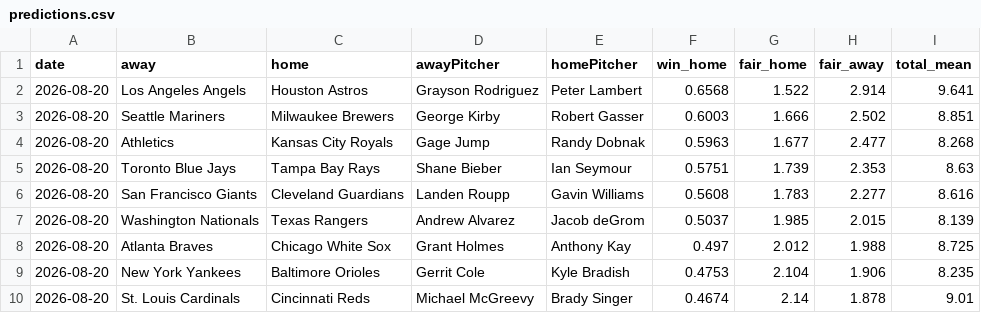
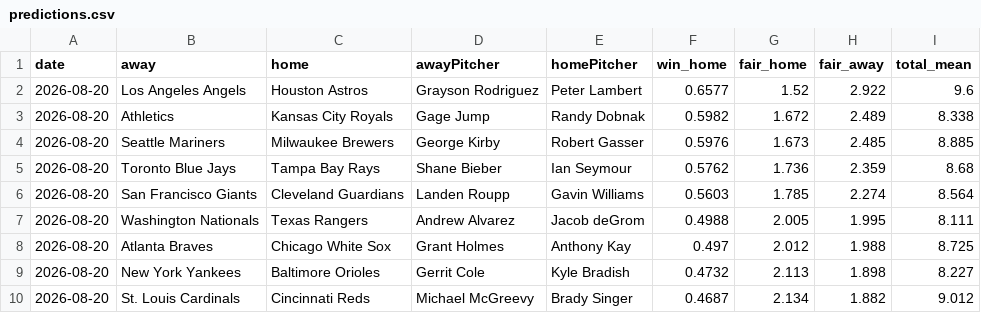
Before and after one commit to DanielTomaro13/MLB-Modelling, a CSV file: reports/predictions.csv, drawn as a sheet; only a part is shown; the diff covers the shown part only.

```diff
--- a/reports/predictions.csv
+++ b/reports/predictions.csv
@@ -1,10 +1,10 @@
 date,away,home,awayPitcher,homePitcher,win_home,fair_home,fair_away,total_mean
-2026-08-20,Los Angeles Angels,Houston Astros,Grayson Rodriguez,Peter Lambert,0.6568,1.522,2.914,9.641
-2026-08-20,Seattle Mariners,Milwaukee Brewers,George Kirby,Robert Gasser,0.6003,1.666,2.502,8.851
-2026-08-20,Athletics,Kansas City Royals,Gage Jump,Randy Dobnak,0.5963,1.677,2.477,8.268
-2026-08-20,Toronto Blue Jays,Tampa Bay Rays,Shane Bieber,Ian Seymour,0.5751,1.739,2.353,8.63
-2026-08-20,San Francisco Giants,Cleveland Guardians,Landen Roupp,Gavin Williams,0.5608,1.783,2.277,8.616
-2026-08-20,Washington Nationals,Texas Rangers,Andrew Alvarez,Jacob deGrom,0.5037,1.985,2.015,8.139
+2026-08-20,Los Angeles Angels,Houston Astros,Grayson Rodriguez,Peter Lambert,0.6577,1.52,2.922,9.6
+2026-08-20,Athletics,Kansas City Royals,Gage Jump,Randy Dobnak,0.5982,1.672,2.489,8.338
+2026-08-20,Seattle Mariners,Milwaukee Brewers,George Kirby,Robert Gasser,0.5976,1.673,2.485,8.885
+2026-08-20,Toronto Blue Jays,Tampa Bay Rays,Shane Bieber,Ian Seymour,0.5762,1.736,2.359,8.68
+2026-08-20,San Francisco Giants,Cleveland Guardians,Landen Roupp,Gavin Williams,0.5603,1.785,2.274,8.564
+2026-08-20,Washington Nationals,Texas Rangers,Andrew Alvarez,Jacob deGrom,0.4988,2.005,1.995,8.111
 2026-08-20,Atlanta Braves,Chicago White Sox,Grant Holmes,Anthony Kay,0.497,2.012,1.988,8.725
-2026-08-20,New York Yankees,Baltimore Orioles,Gerrit Cole,Kyle Bradish,0.4753,2.104,1.906,8.235
-2026-08-20,St. Louis Cardinals,Cincinnati Reds,Michael McGreevy,Brady Singer,0.4674,2.14,1.878,9.01
+2026-08-20,New York Yankees,Baltimore Orioles,Gerrit Cole,Kyle Bradish,0.4732,2.113,1.898,8.227
+2026-08-20,St. Louis Cardinals,Cincinnati Reds,Michael McGreevy,Brady Singer,0.4687,2.134,1.882,9.012
```
Also changed, not shown: 2 added rows, 2 removed rows and 90 edited cells elsewhere in this file, 7 other files.
